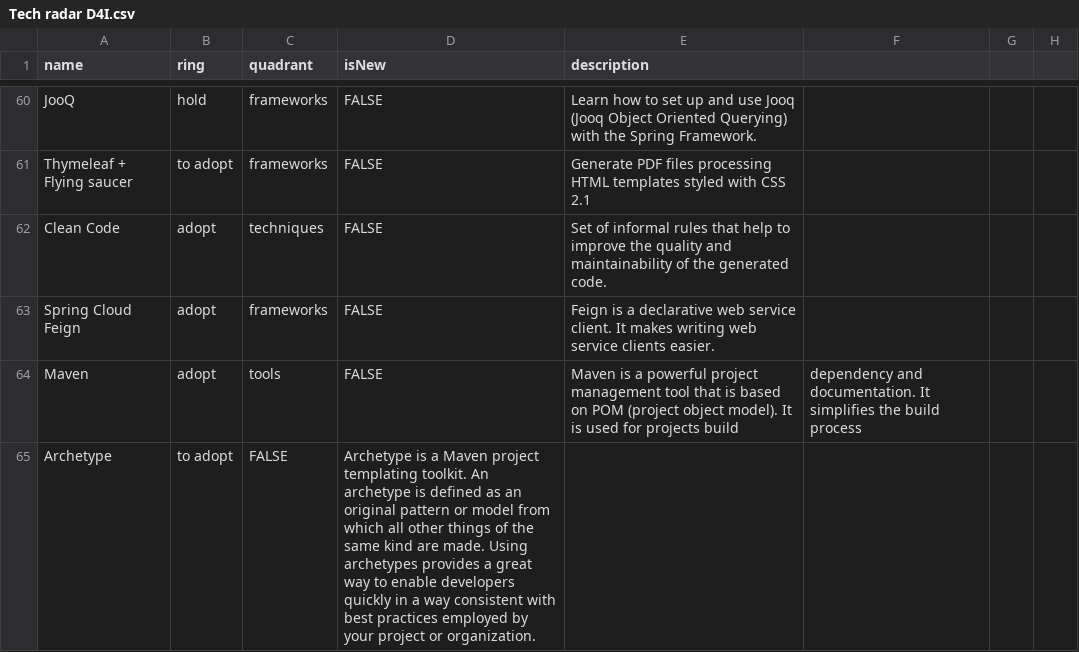
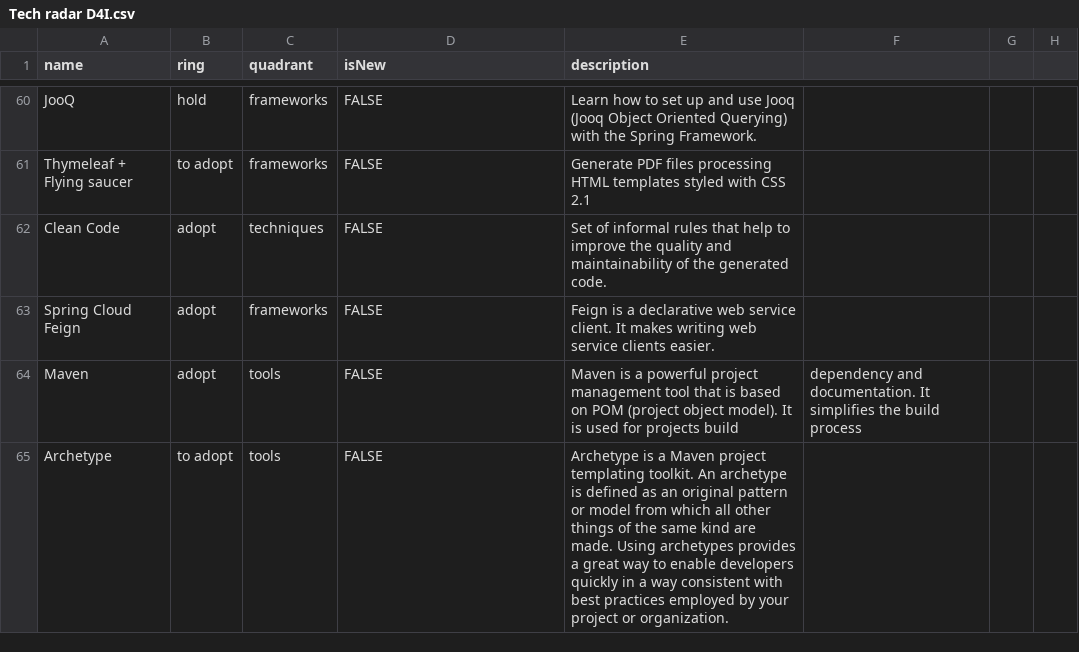
Before and after one commit to soyjuanmalopez/csp-tech-radar, a CSV file: Tech radar D4I.csv, drawn as a sheet; only a part is shown, gaps mark what is left out.

Commit message:
Ring of archetype fixed

```diff
--- a/Tech radar D4I.csv
+++ b/Tech radar D4I.csv
@@ -64,2 +64,2 @@ Spring Cloud Feign,adopt,frameworks,FALSE,Feign is a declarative web service cli
 Maven,adopt,tools,FALSE,Maven is a powerful project management tool that is based on POM (project object model). It is used for projects build, dependency and documentation. It simplifies the build process
-Archetype,to adopt,FALSE,Archetype is a Maven project templating toolkit. An archetype is defined as an original pattern or model from which all other things of the same kind are made. Using archetypes provides a great way to enable developers quickly in a way consistent with best practices employed by your project or organization.
+Archetype,to adopt,tools,FALSE,Archetype is a Maven project templating toolkit. An archetype is defined as an original pattern or model from which all other things of the same kind are made. Using archetypes provides a great way to enable developers quickly in a way consistent with best practices employed by your project or organization.
```
